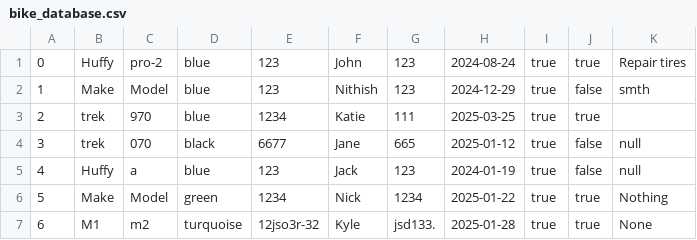
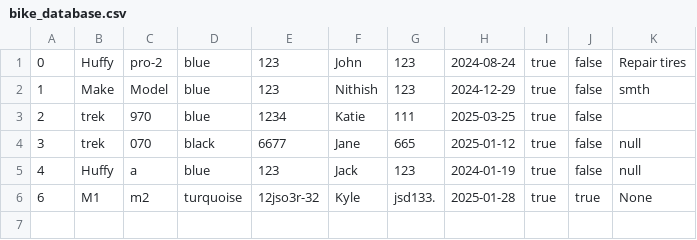
Before and after one commit to NithishArav/BikeShed, a CSV file: Program/bin/data/bike_database.csv, drawn as a sheet.

```diff
--- a/Program/bin/data/bike_database.csv
+++ b/Program/bin/data/bike_database.csv
@@ -1,7 +1,6 @@
-0;Huffy;pro-2;blue;123;John;123;2024-08-24;true;true;Repair tires;
+0;Huffy;pro-2;blue;123;John;123;2024-08-24;true;false;Repair tires;
 1;Make;Model;blue;123;Nithish;123;2024-12-29;true;false;smth;
-2;trek;970;blue;1234;Katie;111;2025-03-25;true;true;;
+2;trek;970;blue;1234;Katie;111;2025-03-25;true;false;;
 3;trek;070;black;6677;Jane;665;2025-01-12;true;false;null;
 4;Huffy;a;blue;123;Jack;123;2024-01-19;true;false;null;
-5;Make;Model;green;1234;Nick;1234;2025-01-22;true;true;Nothing;
 6;M1;m2;turquoise;12jso3r-32;Kyle;jsd133.;2025-01-28;true;true;None;
```
Also changed, not shown: Program/src/data/bike_database.csv, 6 other files.
